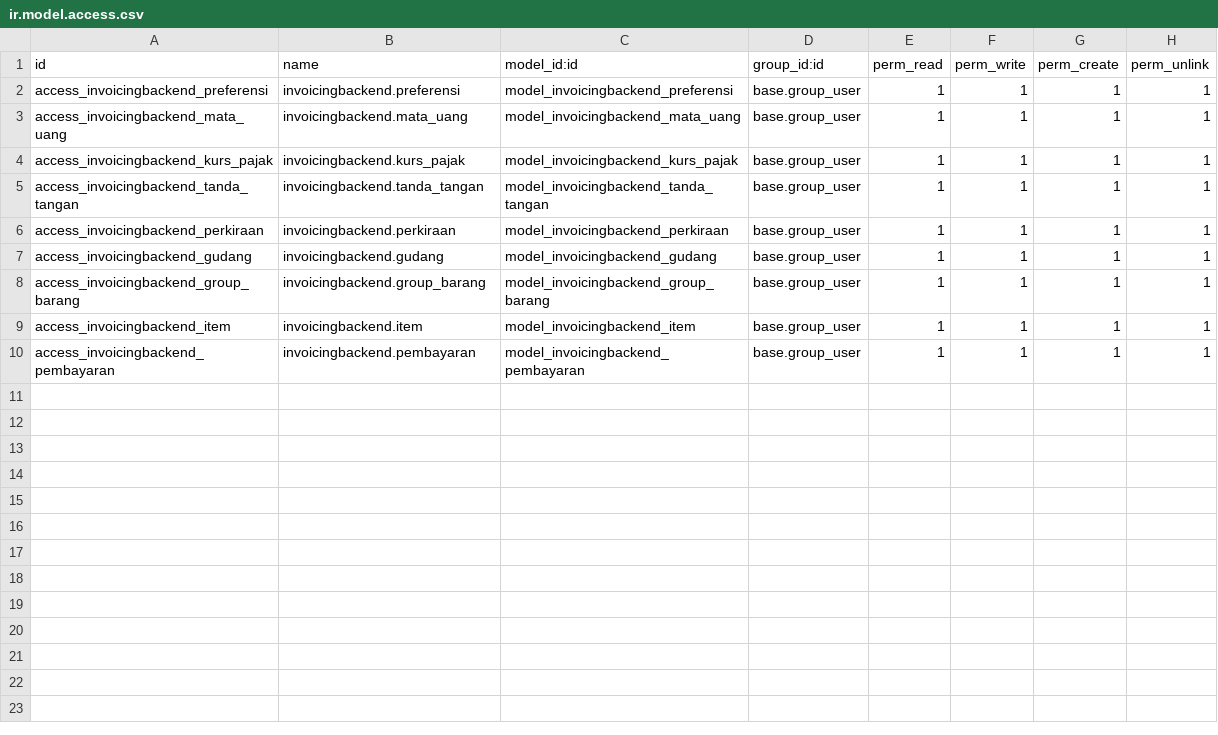
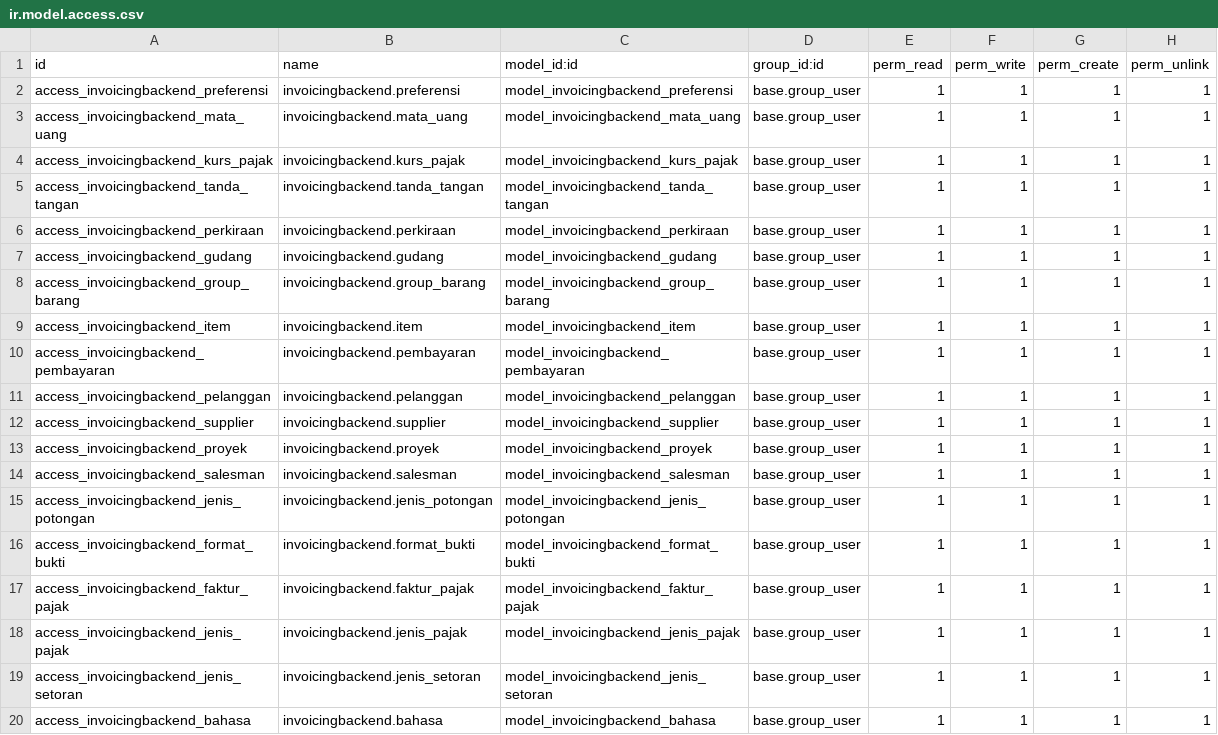
Before and after one commit to Ediw7/idn-erp-backend, a CSV file: invoicingbackend/security/ir.model.access.csv, drawn as a sheet.

```diff
--- a/invoicingbackend/security/ir.model.access.csv
+++ b/invoicingbackend/security/ir.model.access.csv
@@ -10 +10,11 @@ access_invoicingbackend_item,invoicingbackend.item,model_invoicingbackend_item,b
 access_invoicingbackend_pembayaran,invoicingbackend.pembayaran,model_invoicingbackend_pembayaran,base.group_user,1,1,1,1
+access_invoicingbackend_pelanggan,invoicingbackend.pelanggan,model_invoicingbackend_pelanggan,base.group_user,1,1,1,1
+access_invoicingbackend_supplier,invoicingbackend.supplier,model_invoicingbackend_supplier,base.group_user,1,1,1,1
+access_invoicingbackend_proyek,invoicingbackend.proyek,model_invoicingbackend_proyek,base.group_user,1,1,1,1
+access_invoicingbackend_salesman,invoicingbackend.salesman,model_invoicingbackend_salesman,base.group_user,1,1,1,1
+access_invoicingbackend_jenis_potongan,invoicingbackend.jenis_potongan,model_invoicingbackend_jenis_potongan,base.group_user,1,1,1,1
+access_invoicingbackend_format_bukti,invoicingbackend.format_bukti,model_invoicingbackend_format_bukti,base.group_user,1,1,1,1
+access_invoicingbackend_faktur_pajak,invoicingbackend.faktur_pajak,model_invoicingbackend_faktur_pajak,base.group_user,1,1,1,1
+access_invoicingbackend_jenis_pajak,invoicingbackend.jenis_pajak,model_invoicingbackend_jenis_pajak,base.group_user,1,1,1,1
+access_invoicingbackend_jenis_setoran,invoicingbackend.jenis_setoran,model_invoicingbackend_jenis_setoran,base.group_user,1,1,1,1
+access_invoicingbackend_bahasa,invoicingbackend.bahasa,model_invoicingbackend_bahasa,base.group_user,1,1,1,1
```
Also changed, not shown: 22 other files.
